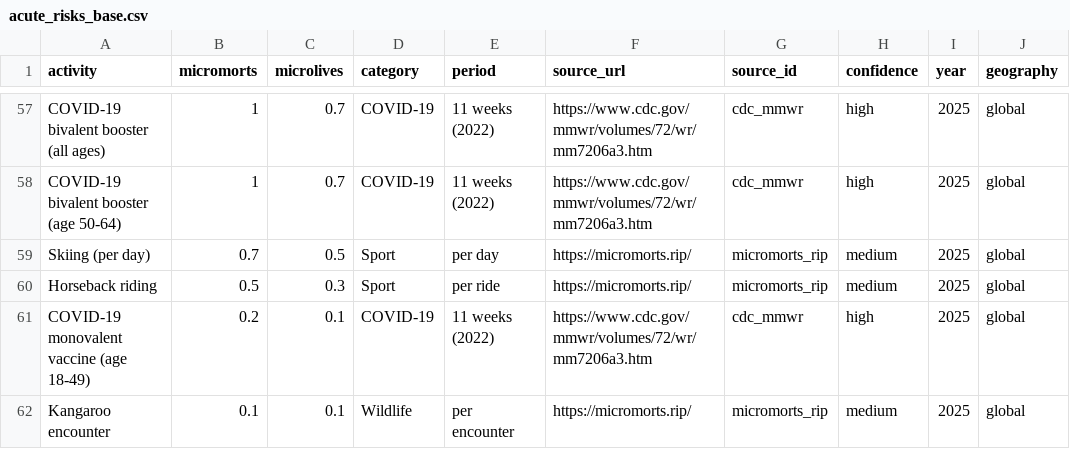
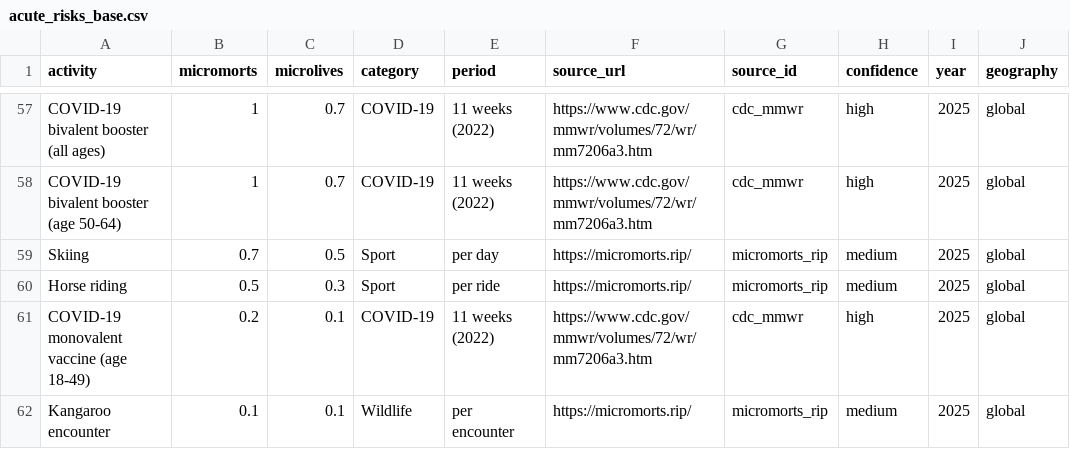
Before and after one commit to JohnGavin/micromort, a CSV file: data-raw/sources/acute_risks_base.csv, drawn as a sheet; only a part is shown, gaps mark what is left out; the diff covers the shown part only; the diff names each change by its address in the sheet, - before the commit and + after, or states it on an @@ line.

```diff
--- a/data-raw/sources/acute_risks_base.csv
+++ b/data-raw/sources/acute_risks_base.csv
-A59 (activity): Skiing (per day)
+A59 (activity): Skiing
-A60 (activity): Horseback riding
+A60 (activity): Horse riding
```
Also changed, not shown: 10 edited cells elsewhere in this file, 10 other files.
